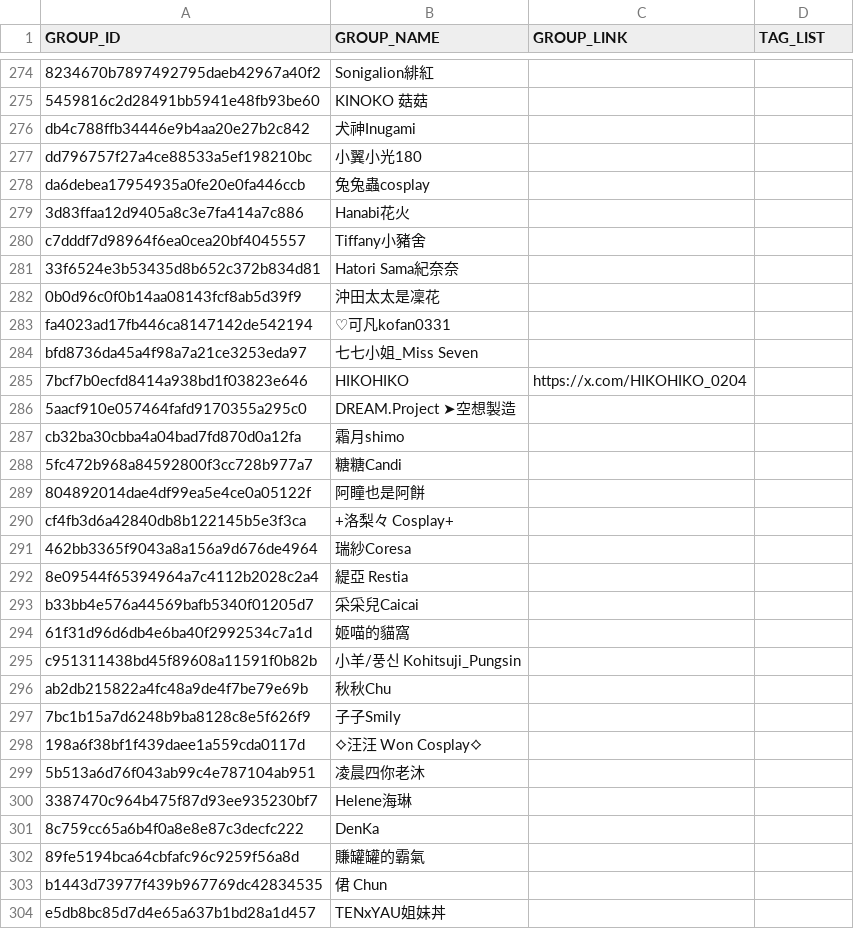
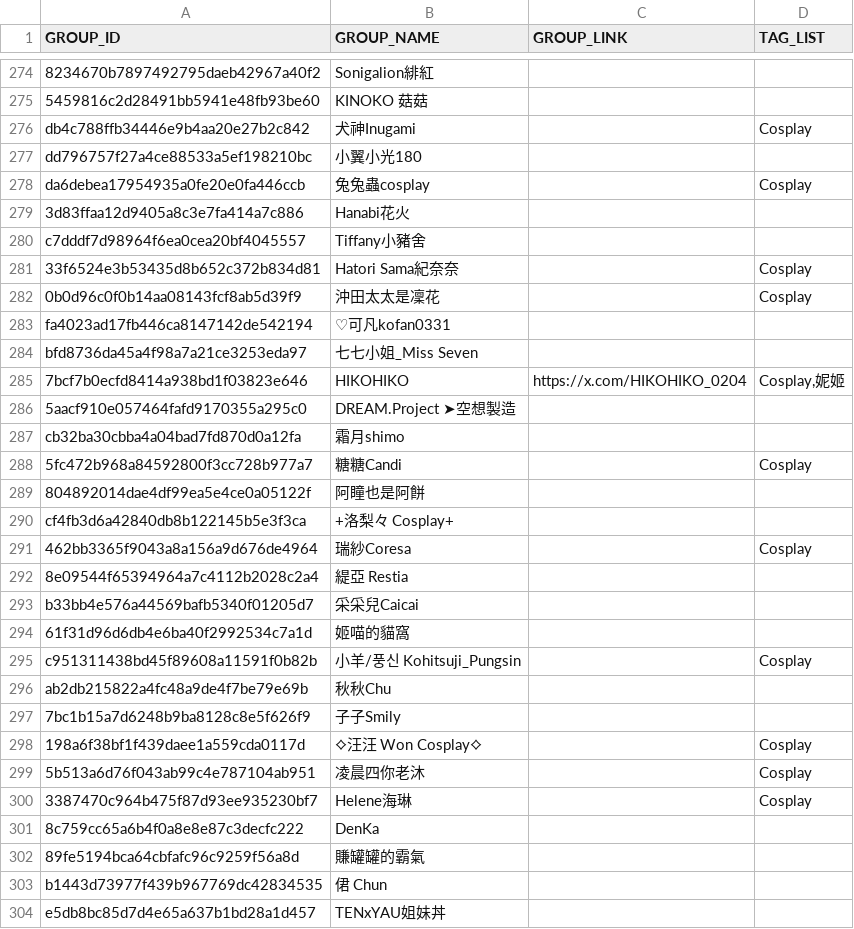
Before and after one commit to nh60211as/DoujinMapMarker, a CSV file: data/PF42/group-list.csv, drawn as a sheet; only a part is shown, gaps mark what is left out; the diff covers the shown part only; the diff names each change by its address in the sheet, - before the commit and + after, or states it on an @@ line.

Commit message:
feat: update group tags

```diff
--- a/data/PF42/group-list.csv
+++ b/data/PF42/group-list.csv
-D276 (TAG_LIST): (empty)
+D276 (TAG_LIST): Cosplay
-D278 (TAG_LIST): (empty)
+D278 (TAG_LIST): Cosplay
-D281:D282 (TAG_LIST): (empty)
+D281:D282 (TAG_LIST): Cosplay
-D285 (TAG_LIST): (empty)
+D285 (TAG_LIST): Cosplay,妮姬
-D288 (TAG_LIST): (empty)
+D288 (TAG_LIST): Cosplay
-D291 (TAG_LIST): (empty)
+D291 (TAG_LIST): Cosplay
-D295 (TAG_LIST): (empty)
+D295 (TAG_LIST): Cosplay
-D298:D300 (TAG_LIST): (empty)
+D298:D300 (TAG_LIST): Cosplay
```
Also changed, not shown: 105 edited cells elsewhere in this file, 1 other file.
